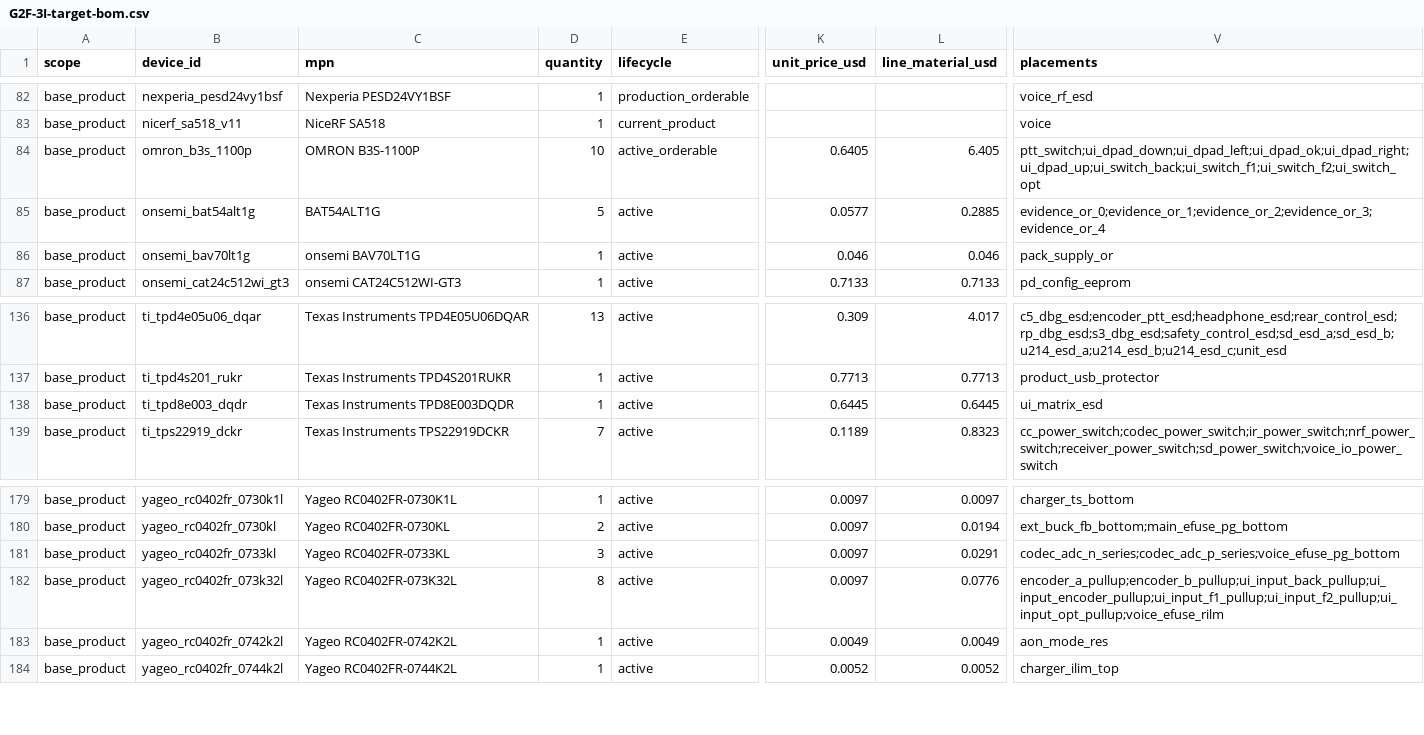
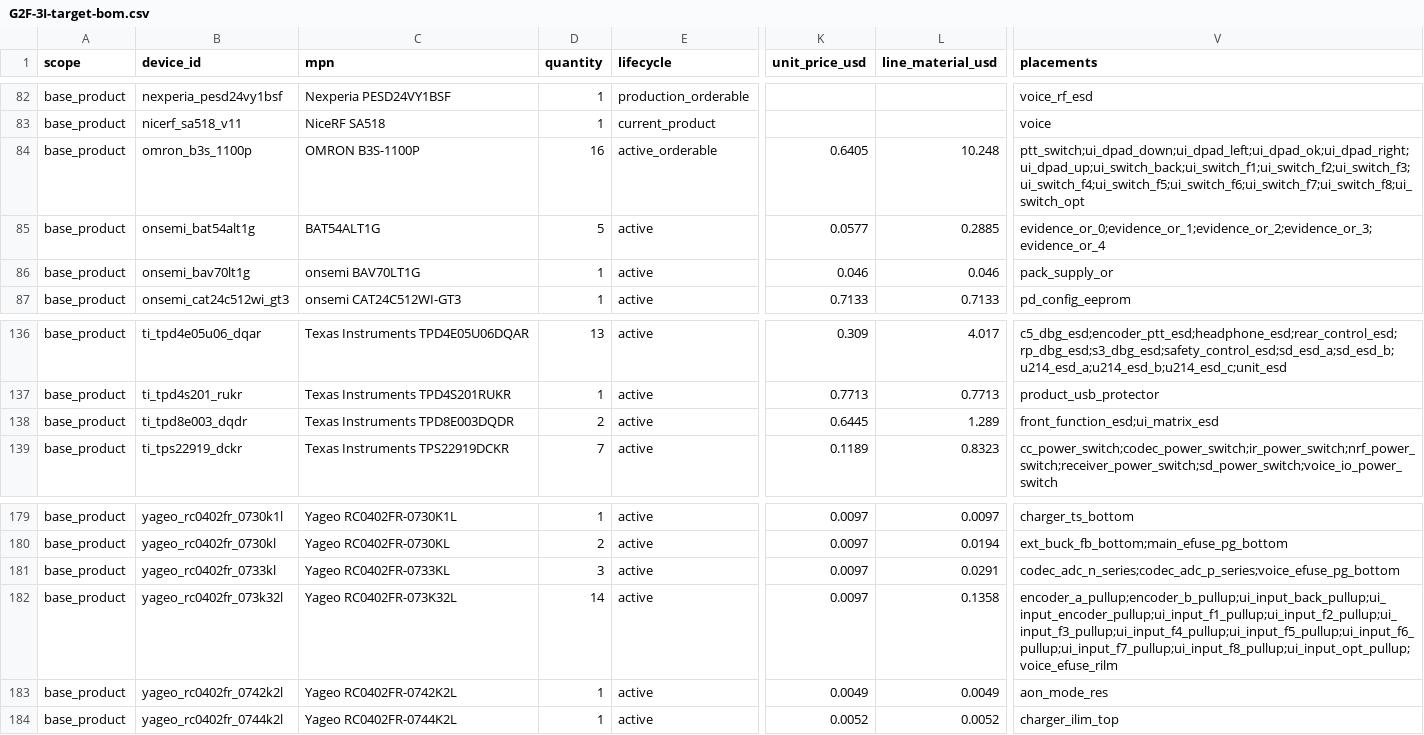
Before and after one commit to anton-vinogradov/esp32-leshy2, a CSV file: hardware/architecture/generated/G2F-3I-target-bom.csv, drawn as a sheet; only a part is shown, gaps mark what is left out; the diff names each change by its address in the sheet, - before the commit and + after, or states it on an @@ line.

Commit message:
Place F1-F8 beside the display

```diff
--- a/hardware/architecture/generated/G2F-3I-target-bom.csv
+++ b/hardware/architecture/generated/G2F-3I-target-bom.csv
-D84 (quantity): 10
+D84 (quantity): 16
-L84 (line_material_usd): 6.405
+L84 (line_material_usd): 10.248
-V84 (placements): ptt_switch;ui_dpad_down;ui_dpad_left;ui_dpad_ok;ui_dpad_right;ui_dpad_up;ui_switch_back;ui_switch_f1;ui_switch_f2;ui_switch_opt
+V84 (placements): ptt_switch;ui_dpad_down;ui_dpad_left;ui_dpad_ok;ui_dpad_right;ui_dpad_up;ui_switch_back;ui_switch_f1;ui_switch_f2;ui_switch_f3;ui_switch_f4;ui_switch_f5;ui_switch_f6;ui_switch_f7;ui_switch_f8;ui_switch_opt
-D138 (quantity): 1
+D138 (quantity): 2
-L138 (line_material_usd): 0.6445
+L138 (line_material_usd): 1.289
-V138 (placements): ui_matrix_esd
+V138 (placements): front_function_esd;ui_matrix_esd
-D182 (quantity): 8
+D182 (quantity): 14
-L182 (line_material_usd): 0.0776
+L182 (line_material_usd): 0.1358
-V182 (placements): encoder_a_pullup;encoder_b_pullup;ui_input_back_pullup;ui_input_encoder_pullup;ui_input_f1_pullup;ui_input_f2_pullup;ui_input_opt_pullup;voice_efuse_rilm
+V182 (placements): encoder_a_pullup;encoder_b_pullup;ui_input_back_pullup;ui_input_encoder_pullup;ui_input_f1_pullup;ui_input_f2_pullup;ui_input_f3_pullup;ui_input_f4_pullup;ui_input_f5_pullup;ui_input_f6_pullup;ui_input_f7_pullup;ui_input_f8_pullup;ui_input_opt_pullup;voice_efuse_rilm
```
Also changed, not shown: 27 other files.
